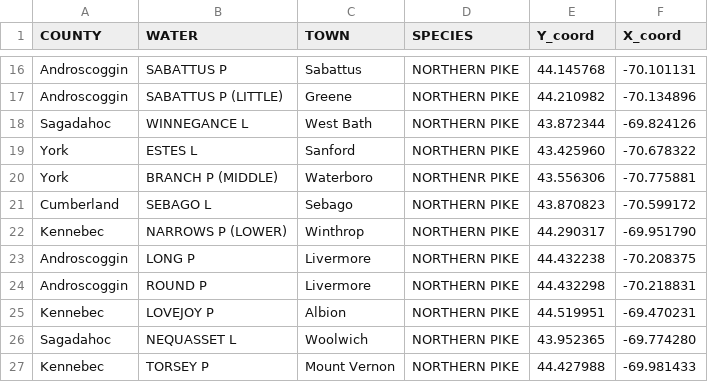
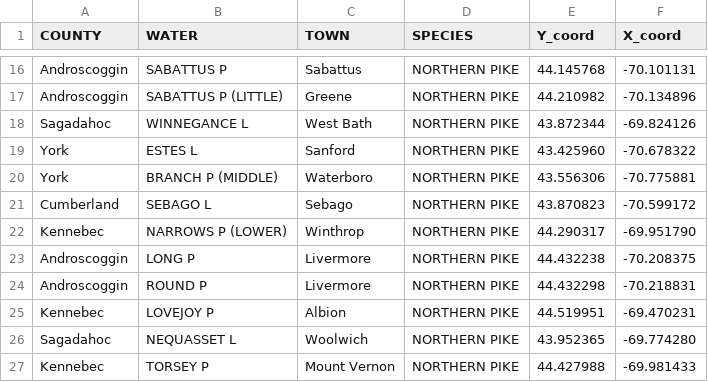
Before and after one commit to JonathanK556/maine-fish-map, a CSV file: pike.csv, drawn as a sheet; only a part is shown, gaps mark what is left out.

```diff
--- a/pike.csv
+++ b/pike.csv
@@ -19,3 +19,3 @@ Sagadahoc,WINNEGANCE L,West Bath,NORTHERN PIKE,43.872344,-69.824126
 York,ESTES L,Sanford,NORTHERN PIKE,43.425960,-70.678322
-York,BRANCH P (MIDDLE),Waterboro,NORTHENR PIKE,43.556306,-70.775881
+York,BRANCH P (MIDDLE),Waterboro,NORTHERN PIKE,43.556306,-70.775881
 Cumberland,SEBAGO L,Sebago,NORTHERN PIKE,43.870823,-70.599172
```
Also changed, not shown: missing_coordinates_2025.csv, 10 other files.
